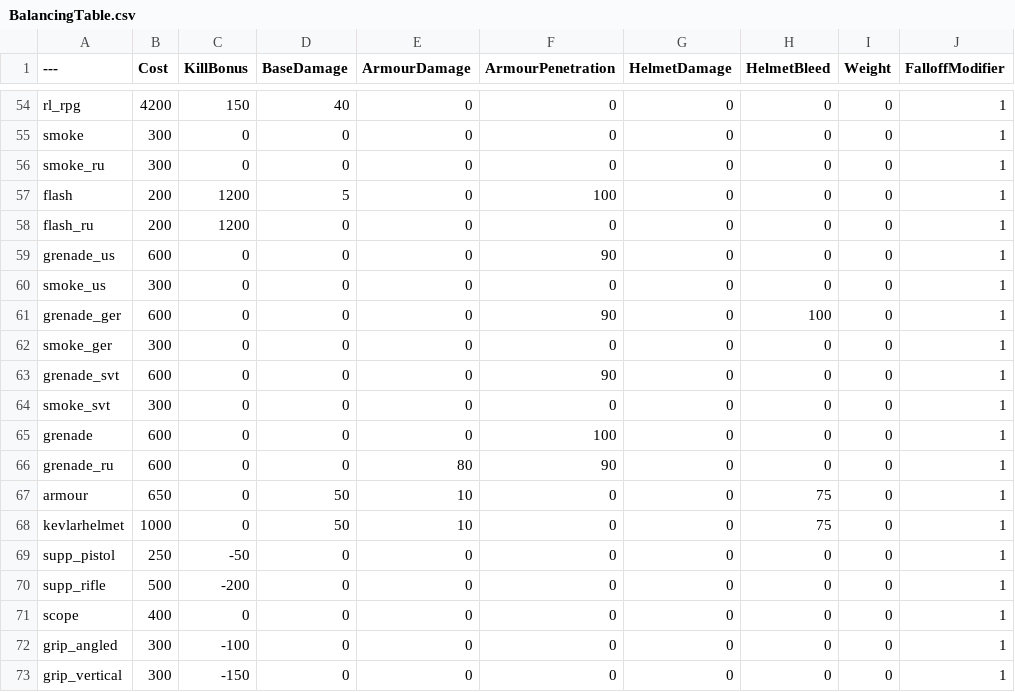
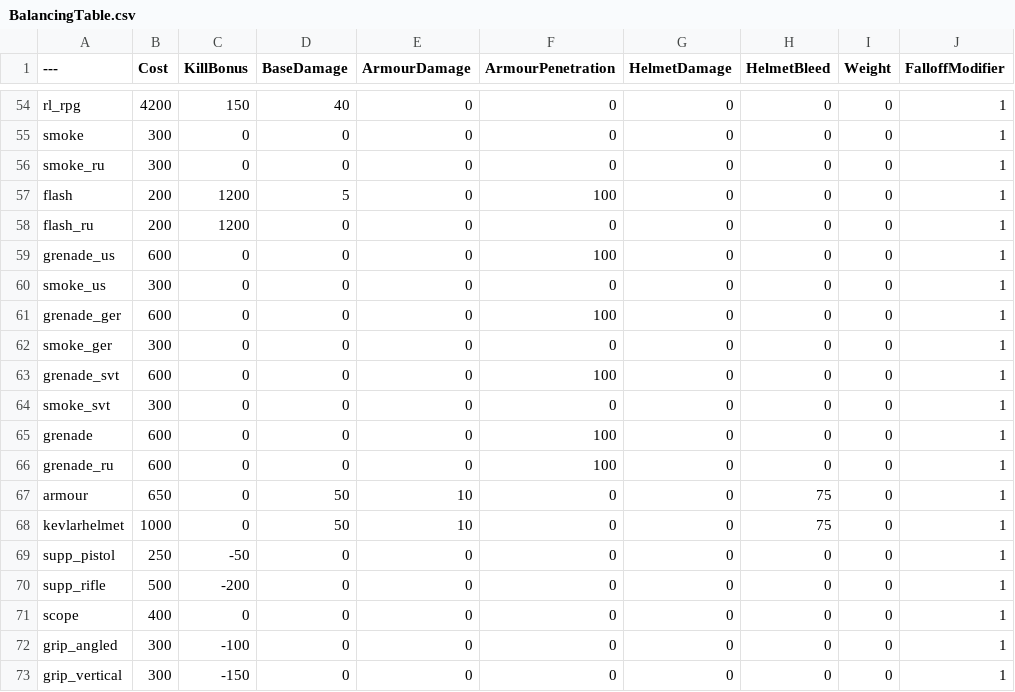
Before and after one commit to Left4pillz/BalancingTable, a CSV file: BalancingTable.csv, drawn as a sheet; only a part is shown, gaps mark what is left out; the diff names each change by its address in the sheet, - before the commit and + after, or states it on an @@ line.

Commit message:
Update BalancingTable.csv

```diff
--- a/BalancingTable.csv
+++ b/BalancingTable.csv
-F59 (ArmourPenetration): 90
+F59 (ArmourPenetration): 100
-F61 (ArmourPenetration): 90
+F61 (ArmourPenetration): 100
-H61 (HelmetBleed): 100
+H61 (HelmetBleed): 0
-F63 (ArmourPenetration): 90
+F63 (ArmourPenetration): 100
-E66 (ArmourDamage): 80
+E66 (ArmourDamage): 0
-F66 (ArmourPenetration): 90
+F66 (ArmourPenetration): 100
```
